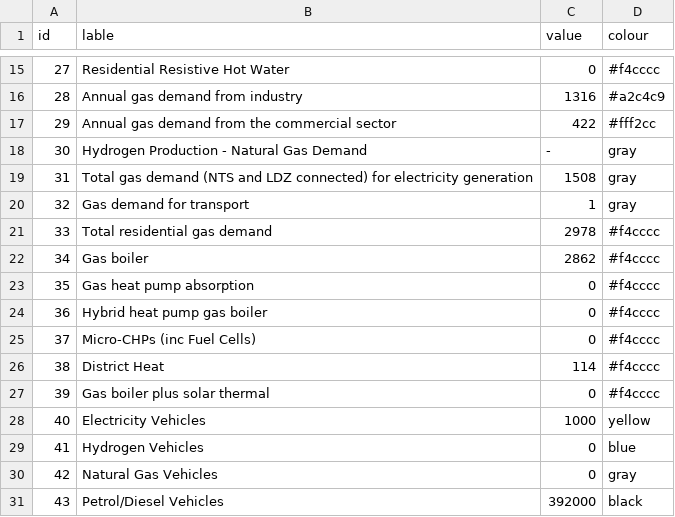
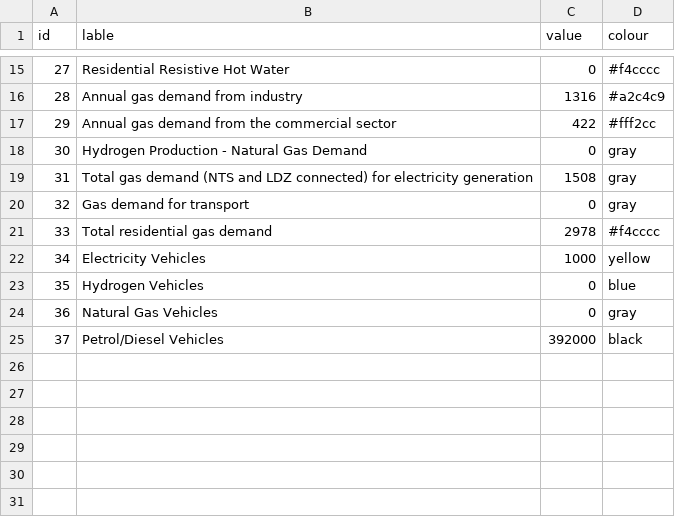
Before and after one commit to Hal609/Energy-Sankey-Diagram, a CSV file: OutputData.csv, drawn as a sheet; only a part is shown, gaps mark what is left out; removed rows and columns are numbered as before the commit, all else as after; the diff names each change by its address in the sheet, - before the commit and + after, or states it on an @@ line.

Commit message:
Superfluous gas data removed.

```diff
--- a/OutputData.csv
+++ b/OutputData.csv
-C18 (value): -
+C18 (value): 0
-C20 (value): 1
+C20 (value): 0
-row 22: 34 | Gas boiler | 2862 | #f4cccc
-row 23: 35 | Gas heat pump absorption | 0 | #f4cccc
-row 24: 36 | Hybrid heat pump gas boiler | 0 | #f4cccc
-row 25: 37 | Micro-CHPs (inc Fuel Cells) | 0 | #f4cccc
-row 26: 38 | District Heat | 114 | #f4cccc
-row 27: 39 | Gas boiler plus solar thermal | 0 | #f4cccc
@@ column A (id) renumbered from row 22 down @@
```
Also changed, not shown: LinkData.csv, 1 other file.
